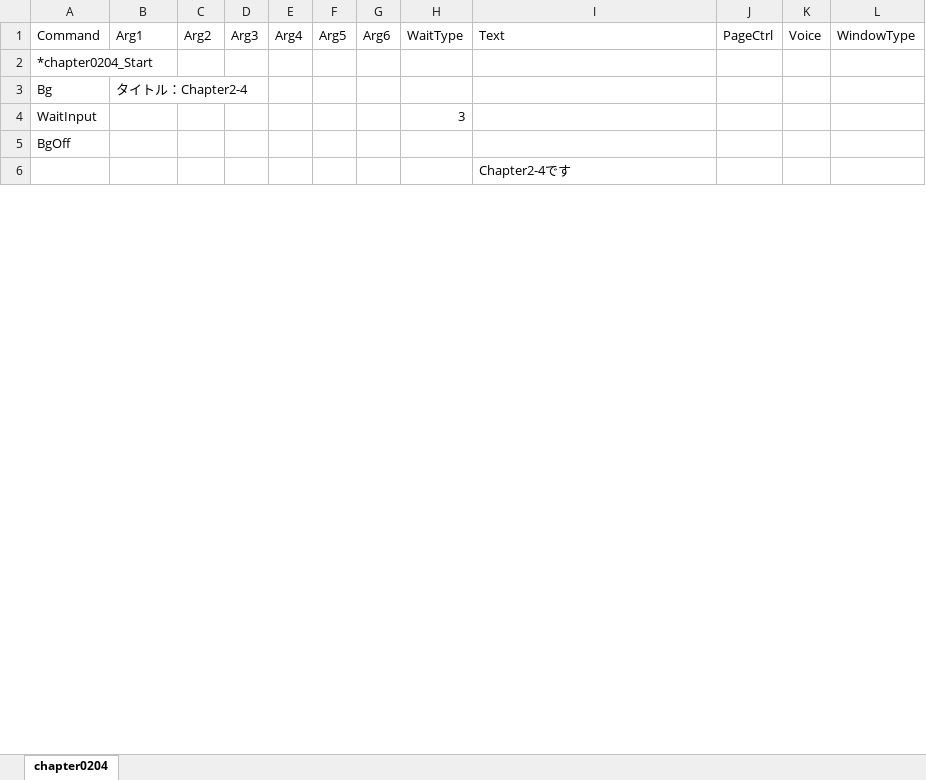
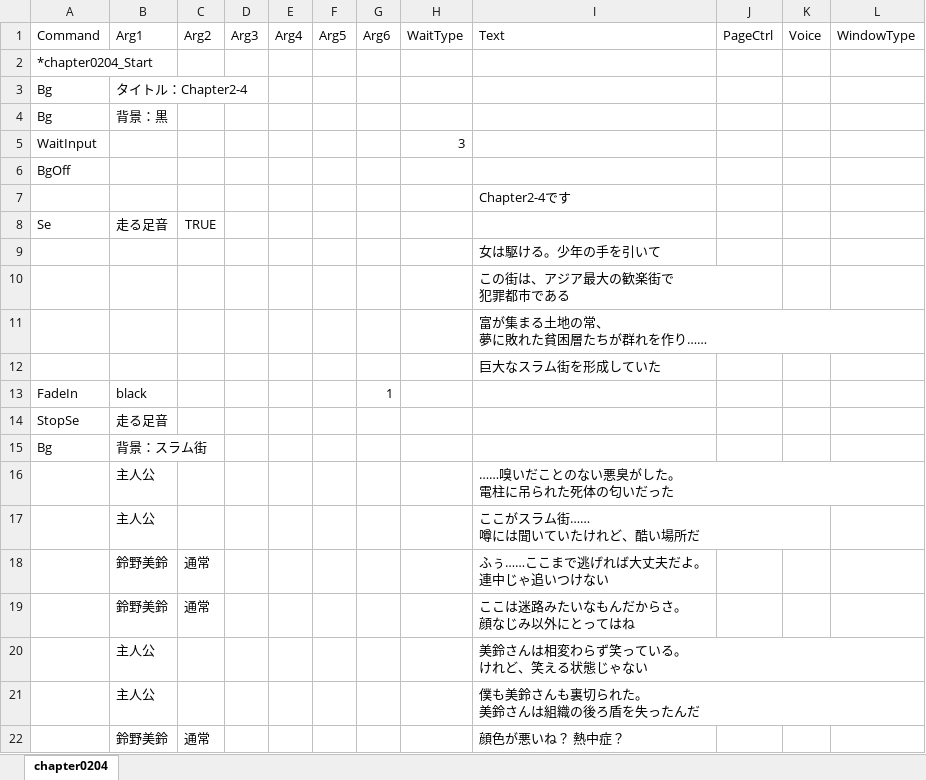
Before and after one commit to omen-Inc/utageTest, an Excel workbook: Assets/test260903/chapter0204.xlsx, sheet chapter0204, drawn as a sheet; only a part is shown; values as stored, in another font and other column widths than the file's, no borders; charts and pictures not drawn; ↵ is a line break in a cell; the diff covers the shown part only; the diff names each change by its address in the sheet, - before the commit and + after, or states it on an @@ line.

Commit message:
10/26　chapter0204　66行まで
16日目　参加時間：2時間　計：32時間
chapter0203　までデバック完了

```diff
--- a/Assets/test260903/chapter0204.xlsx (sheet chapter0204)
+++ b/Assets/test260903/chapter0204.xlsx (sheet chapter0204)
+row 4: Bg | 背景：黒
+row 8: Se | 走る足音 | TRUE
+row 9:  |  |  |  |  |  |  |  | 女は駆ける。少年の手を引いて
+row 10:  |  |  |  |  |  |  |  | この街は、アジア最大の歓楽街で ↵ 犯罪都市である
+row 11:  |  |  |  |  |  |  |  | 富が集まる土地の常、 ↵ 夢に敗れた貧困層たちが群れを作り……
+row 12:  |  |  |  |  |  |  |  | 巨大なスラム街を形成していた
+row 13: FadeIn | black |  |  |  |  | 1
+row 14: StopSe | 走る足音
+row 15: Bg | 背景：スラム街
+row 16:  | 主人公 |  |  |  |  |  |  | ……嗅いだことのない悪臭がした。 ↵ 電柱に吊られた死体の匂いだった
+row 17:  | 主人公 |  |  |  |  |  |  | ここがスラム街…… ↵ 噂には聞いていたけれど、酷い場所だ
+row 18:  | 鈴野美鈴 | 通常 |  |  |  |  |  | ふぅ……ここまで逃げれば大丈夫だよ。 ↵ 連中じゃ追いつけない
+row 19:  | 鈴野美鈴 | 通常 |  |  |  |  |  | ここは迷路みたいなもんだからさ。 ↵ 顔なじみ以外にとってはね
+row 20:  | 主人公 |  |  |  |  |  |  | 美鈴さんは相変わらず笑っている。 ↵ けれど、笑える状態じゃない
+row 21:  | 主人公 |  |  |  |  |  |  | 僕も美鈴さんも裏切られた。 ↵ 美鈴さんは組織の後ろ盾を失ったんだ
+row 22:  | 鈴野美鈴 | 通常 |  |  |  |  |  | 顔色が悪いね？ 熱中症？
```
Also changed, not shown: 180 added rows elsewhere in this sheet, charts or pictures, Assets/test260903/chapter0201.xlsx, Assets/test260903/chapter0202.xlsx, 5 other files.
